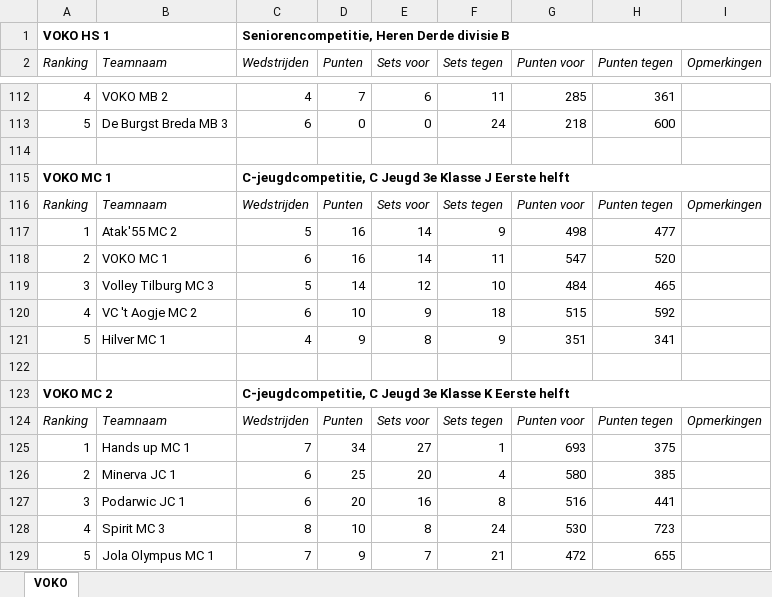
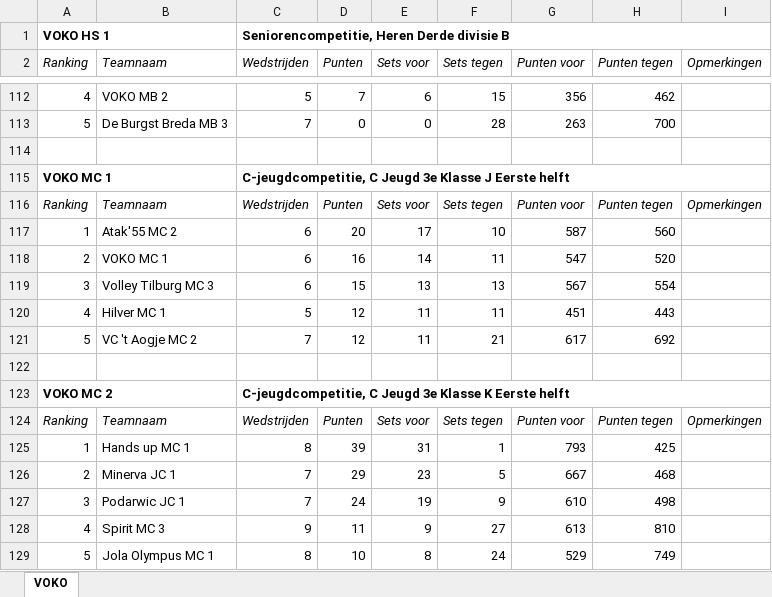
Before and after one commit to JoshuaGod/voko-yodeck-agenda, an Excel workbook: cache/stand.xlsx, sheet VOKO, drawn as a sheet; only a part is shown, gaps mark what is left out; values as stored, in another font and other column widths than the file's, no borders; removed rows and columns are numbered as before the commit, all else as after; the diff covers the shown part only; the diff names each change by its address in the sheet, - before the commit and + after, or states it on an @@ line.

```diff
--- a/cache/stand.xlsx (sheet VOKO)
+++ b/cache/stand.xlsx (sheet VOKO)
-C112 (Wedstrijden): 4
+C112 (Wedstrijden): 5
-F112 (Sets tegen): 11
+F112 (Sets tegen): 15
-G112 (Punten voor): 285
+G112 (Punten voor): 356
-H112 (Punten tegen): 361
+H112 (Punten tegen): 462
-C113 (Wedstrijden): 6
+C113 (Wedstrijden): 7
-F113 (Sets tegen): 24
+F113 (Sets tegen): 28
-G113 (Punten voor): 218
+G113 (Punten voor): 263
-H113 (Punten tegen): 600
+H113 (Punten tegen): 700
-row 117: 1 | Atak'55 MC 2 | 5 | 16 | 14 | 9 | 498 | 477
+row 117: 1 | Atak'55 MC 2 | 6 | 20 | 17 | 10 | 587 | 560
-row 119: 3 | Volley Tilburg MC 3 | 5 | 14 | 12 | 10 | 484 | 465
-row 120: 4 | VC 't Aogje MC 2 | 6 | 10 | 9 | 18 | 515 | 592
-row 121: 5 | Hilver MC 1 | 4 | 9 | 8 | 9 | 351 | 341
+row 119: 3 | Volley Tilburg MC 3 | 6 | 15 | 13 | 13 | 567 | 554
+row 120: 4 | Hilver MC 1 | 5 | 12 | 11 | 11 | 451 | 443
+row 121: 5 | VC 't Aogje MC 2 | 7 | 12 | 11 | 21 | 617 | 692
-C125 (Wedstrijden): 7
+C125 (Wedstrijden): 8
-D125 (Punten): 34
+D125 (Punten): 39
-E125 (Sets voor): 27
+E125 (Sets voor): 31
-G125 (Punten voor): 693
+G125 (Punten voor): 793
-H125 (Punten tegen): 375
+H125 (Punten tegen): 425
-row 126: 2 | Minerva JC 1 | 6 | 25 | 20 | 4 | 580 | 385
-row 127: 3 | Podarwic JC 1 | 6 | 20 | 16 | 8 | 516 | 441
+row 126: 2 | Minerva JC 1 | 7 | 29 | 23 | 5 | 667 | 468
+row 127: 3 | Podarwic JC 1 | 7 | 24 | 19 | 9 | 610 | 498
+row 128: 4 | Spirit MC 3 | 9 | 11 | 9 | 27 | 613 | 810
-A129 (Ranking): 4
+A129 (Ranking): 5
-B129 (Teamnaam): Spirit MC 3
+B129 (Teamnaam): Jola Olympus MC 1
-G129 (Punten voor): 530
+G129 (Punten voor): 529
-H129 (Punten tegen): 723
+H129 (Punten tegen): 749
-row 129: 5 | Jola Olympus MC 1 | 7 | 9 | 7 | 21 | 472 | 655
```
Also changed, not shown: 22 added rows, 22 removed rows and 77 edited cells elsewhere in this sheet, 6 other files.
